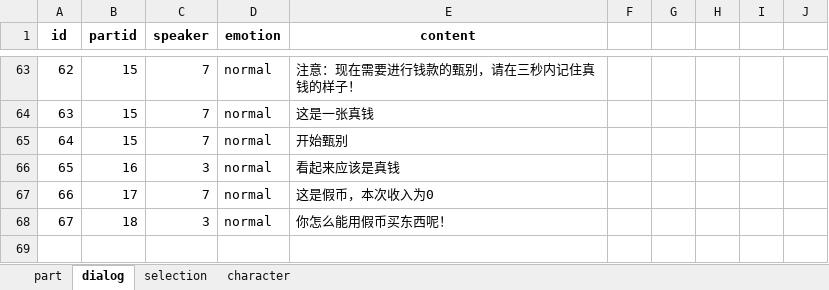
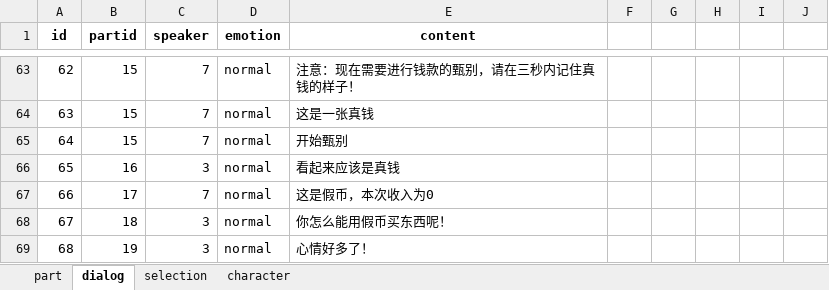
Before and after one commit to Hell-Tractor/Planet-Plant, an Excel workbook: Assets/Editors/Data/GameData.xlsx, sheet dialog, drawn as a sheet; only a part is shown, gaps mark what is left out; values as stored, in another font and other column widths than the file's, no borders; the diff names each change by its address in the sheet, - before the commit and + after, or states it on an @@ line.

Commit message:
Add emotion recovery hint; Fixed item price problem
	modified:   Assets/Editors/Data/GameData.xlsx
	modified:   Assets/Scenes/Market.unity
	modified:   Assets/Scripts/Inventory/ShopInventory.cs
	modified:   Assets/Scripts/Item/EmotionRecoveryItem.cs
	modified:   Assets/Scripts/Item/Item.cs
	modified:   UserSettings/EditorUserSettings.asset

```diff
--- a/Assets/Editors/Data/GameData.xlsx (sheet dialog)
+++ b/Assets/Editors/Data/GameData.xlsx (sheet dialog)
+row 69: 68 | 19 | 3 | normal | 心情好多了！
```
Also changed, not shown: sheet part, 5 other files.
